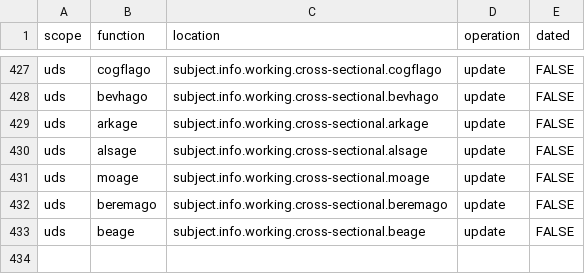
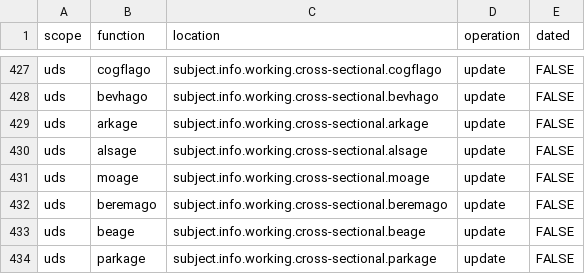
Before and after one commit to naccdata/nacc-attribute-deriver, a CSV file: nacc_attribute_deriver/config/curation_rules.csv, drawn as a sheet; only a part is shown, gaps mark what is left out.

```diff
--- a/nacc_attribute_deriver/config/curation_rules.csv
+++ b/nacc_attribute_deriver/config/curation_rules.csv
@@ -433 +433,2 @@ uds,beremago,subject.info.working.cross-sectional.beremago,update,FALSE
 uds,beage,subject.info.working.cross-sectional.beage,update,FALSE
+uds,parkage,subject.info.working.cross-sectional.parkage,update,FALSE
```
Also changed, not shown: 7 other files.
